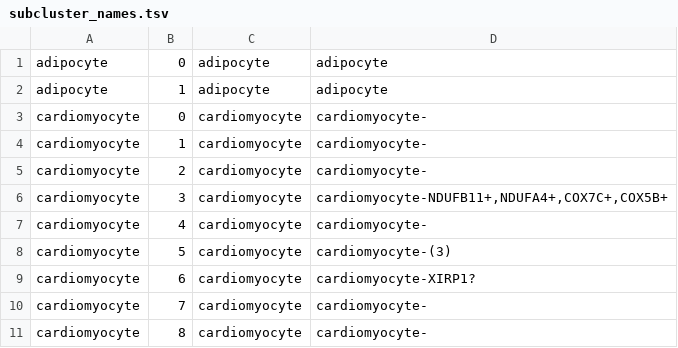
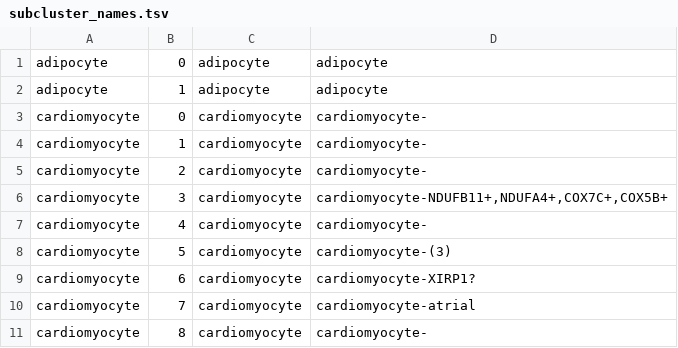
Before and after one commit to austintwang/adult_cardiac_analyses, a TSV file: workflow/files/subcluster_names.tsv, drawn as a sheet.

```diff
--- a/workflow/files/subcluster_names.tsv
+++ b/workflow/files/subcluster_names.tsv
@@ -9,3 +9,3 @@ cardiomyocyte	5	cardiomyocyte	cardiomyocyte-(3)
 cardiomyocyte	6	cardiomyocyte	cardiomyocyte-XIRP1?
-cardiomyocyte	7	cardiomyocyte	cardiomyocyte-
+cardiomyocyte	7	cardiomyocyte	cardiomyocyte-atrial
 cardiomyocyte	8	cardiomyocyte	cardiomyocyte-
```
Also changed, not shown: 1 other file.
